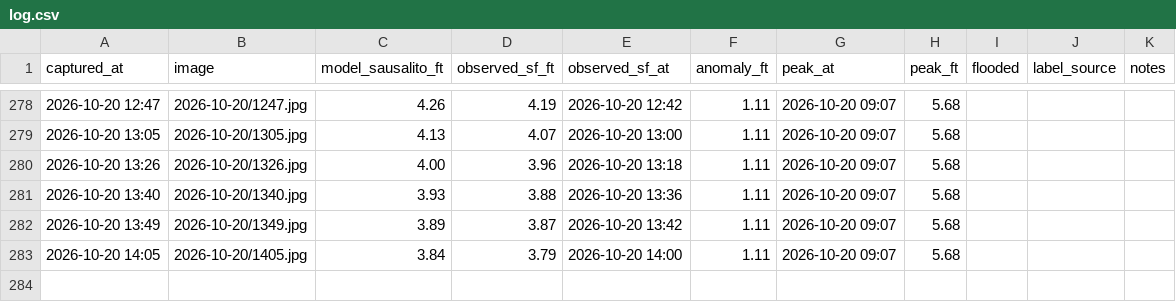
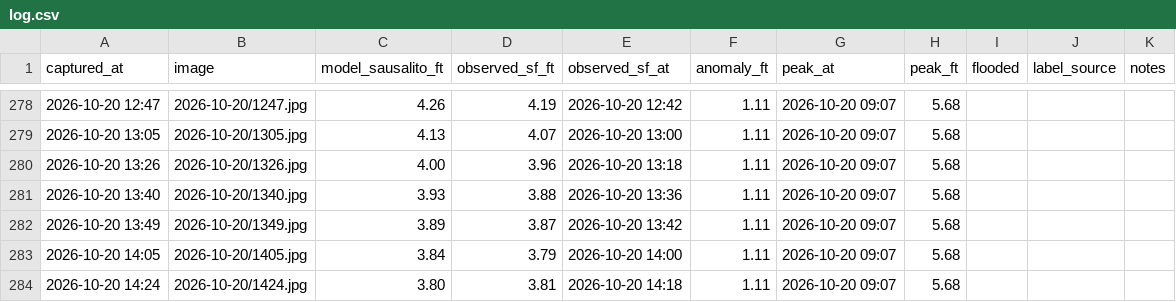
Before and after one commit to jacobpascalcoblentz/ggb-bot, a CSV file: log.csv, drawn as a sheet; only a part is shown, gaps mark what is left out; the diff names each change by its address in the sheet, - before the commit and + after, or states it on an @@ line.

```diff
--- a/log.csv
+++ b/log.csv
+row 284: 2026-10-20 14:24 | 2026-10-20/1424.jpg | 3.80 | 3.81 | 2026-10-20 14:18 | 1.11 | 2026-10-20 09:07 | 5.68
```
Also changed, not shown: 1 other file.
